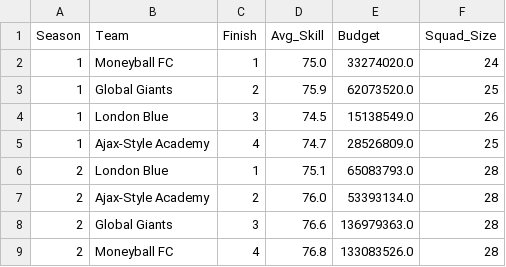
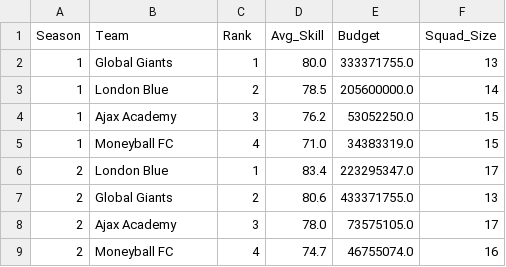
Before and after one commit to IP5216/soccer-market-sim, a CSV file: season_summary.csv, drawn as a sheet; only a part is shown; the diff covers the shown part only.

```diff
--- a/season_summary.csv
+++ b/season_summary.csv
@@ -1,9 +1,9 @@
-Season,Team,Finish,Avg_Skill,Budget,Squad_Size
-1,Moneyball FC,1,75.0,33274020.0,24
-1,Global Giants,2,75.9,62073520.0,25
-1,London Blue,3,74.5,15138549.0,26
-1,Ajax-Style Academy,4,74.7,28526809.0,25
-2,London Blue,1,75.1,65083793.0,28
-2,Ajax-Style Academy,2,76.0,53393134.0,28
-2,Global Giants,3,76.6,136979363.0,28
-2,Moneyball FC,4,76.8,133083526.0,28
+Season,Team,Rank,Avg_Skill,Budget,Squad_Size
+1,Global Giants,1,80.0,333371755.0,13
+1,London Blue,2,78.5,205600000.0,14
+1,Ajax Academy,3,76.2,53052250.0,15
+1,Moneyball FC,4,71.0,34383319.0,15
+2,London Blue,1,83.4,223295347.0,17
+2,Global Giants,2,80.6,433371755.0,13
+2,Ajax Academy,3,78.0,73575105.0,17
+2,Moneyball FC,4,74.7,46755074.0,16
```
Also changed, not shown: 47 edited cells elsewhere in this file, transfer_data.csv, 1 other file.
